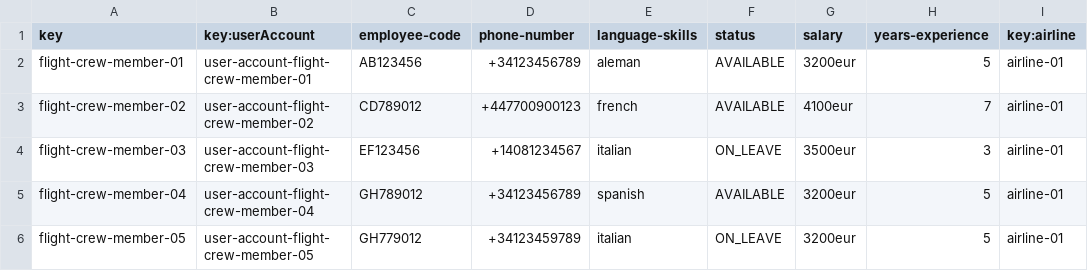
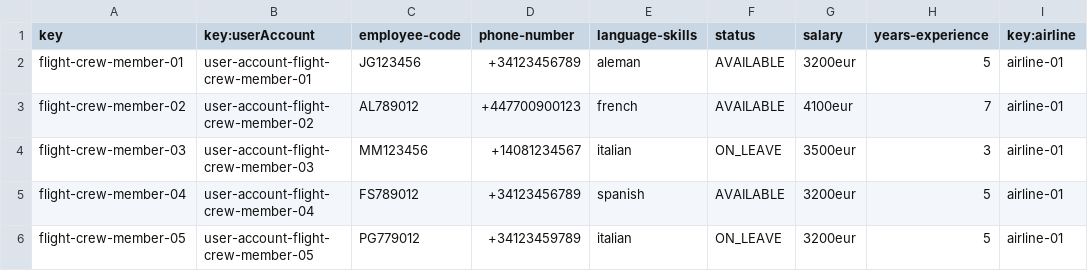
Before and after one commit to juagonluc1/Acme-ANS-C3, a CSV file: src/main/resources/WEB-INF/data/sample/flight-crew-member.csv, drawn as a sheet.

```diff
--- a/src/main/resources/WEB-INF/data/sample/flight-crew-member.csv
+++ b/src/main/resources/WEB-INF/data/sample/flight-crew-member.csv
@@ -1,6 +1,6 @@
 key,key:userAccount,employee-code,phone-number,language-skills,status,salary,years-experience,key:airline
-flight-crew-member-01,user-account-flight-crew-member-01,AB123456,+34123456789,aleman,AVAILABLE,3200eur,5,airline-01
-flight-crew-member-02,user-account-flight-crew-member-02,CD789012,+447700900123,french,AVAILABLE,4100eur,7,airline-01
-flight-crew-member-03,user-account-flight-crew-member-03,EF123456,+14081234567,italian,ON_LEAVE,3500eur,3,airline-01
-flight-crew-member-04,user-account-flight-crew-member-04,GH789012,+34123456789,spanish,AVAILABLE,3200eur,5,airline-01
-flight-crew-member-05,user-account-flight-crew-member-05,GH779012,+34123459789,italian,ON_LEAVE,3200eur,5,airline-01
+flight-crew-member-01,user-account-flight-crew-member-01,JG123456,+34123456789,aleman,AVAILABLE,3200eur,5,airline-01
+flight-crew-member-02,user-account-flight-crew-member-02,AL789012,+447700900123,french,AVAILABLE,4100eur,7,airline-01
+flight-crew-member-03,user-account-flight-crew-member-03,MM123456,+14081234567,italian,ON_LEAVE,3500eur,3,airline-01
+flight-crew-member-04,user-account-flight-crew-member-04,FS789012,+34123456789,spanish,AVAILABLE,3200eur,5,airline-01
+flight-crew-member-05,user-account-flight-crew-member-05,PG779012,+34123459789,italian,ON_LEAVE,3200eur,5,airline-01
```
Also changed, not shown: 15 other files.
